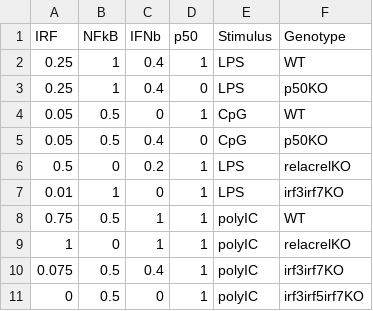
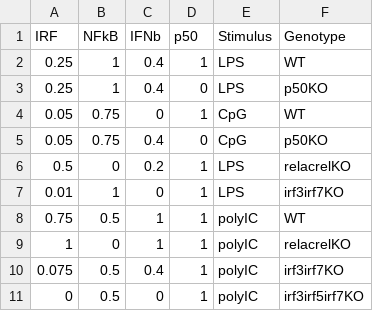
Before and after one commit to signalingsystemslab/IFNb_Gene_Regulatory_Logic, a CSV file: src/data/p50_training_data.csv, drawn as a sheet.

Commit message:
Updated NFkB values

```diff
--- a/src/data/p50_training_data.csv
+++ b/src/data/p50_training_data.csv
@@ -3,4 +3,4 @@ IRF,NFkB,IFNb,p50,Stimulus,Genotype
 0.25,1,0.4,0,LPS,p50KO
-0.05,0.5,0,1,CpG,WT
-0.05,0.5,0.4,0,CpG,p50KO
+0.05,0.75,0,1,CpG,WT
+0.05,0.75,0.4,0,CpG,p50KO
 0.5,0,0.2,1,LPS,relacrelKO
```
Also changed, not shown: 6 other files.
